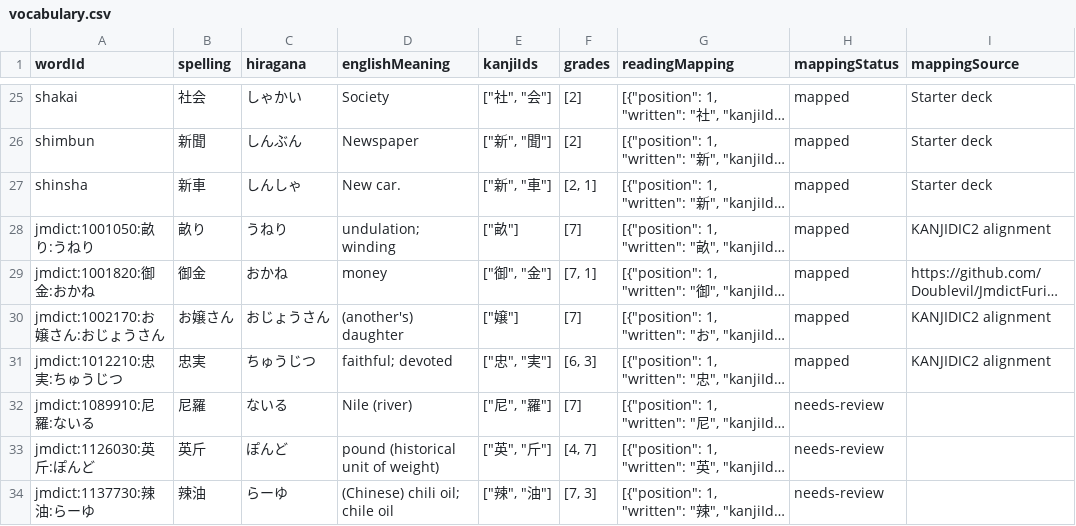
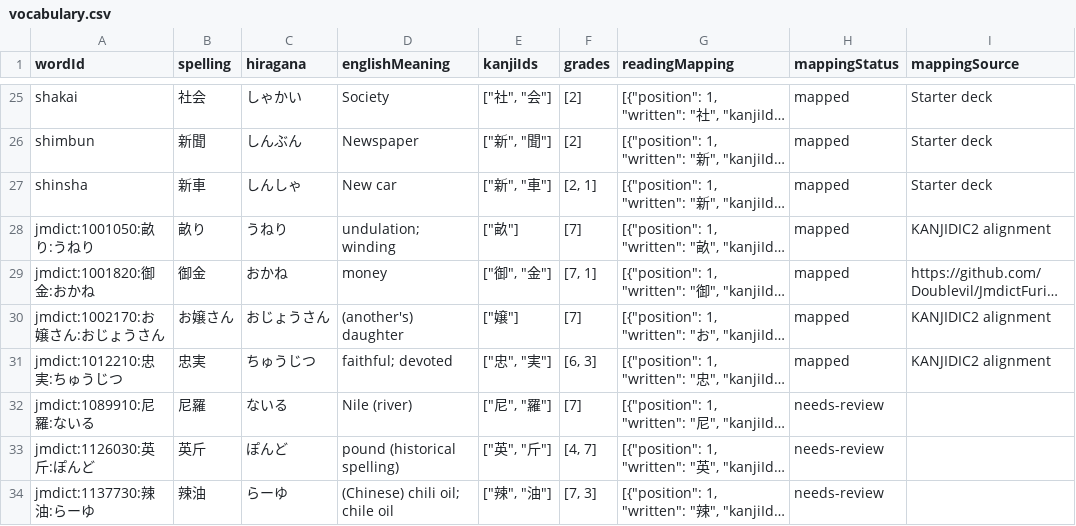
Before and after one commit to bhov9/Kanji-Study-App, a CSV file: linguistic-review/vocabulary.csv, drawn as a sheet; only a part is shown, gaps mark what is left out; long unchanged cells end in …; the diff names each change by its address in the sheet, - before the commit and + after, or states it on an @@ line.

```diff
--- a/linguistic-review/vocabulary.csv
+++ b/linguistic-review/vocabulary.csv
-D27 (englishMeaning): New car.
+D27 (englishMeaning): New car
-D33 (englishMeaning): pound (historical unit of weight)
+D33 (englishMeaning): pound (historical spelling)
```
Also changed, not shown: 3 other files.
